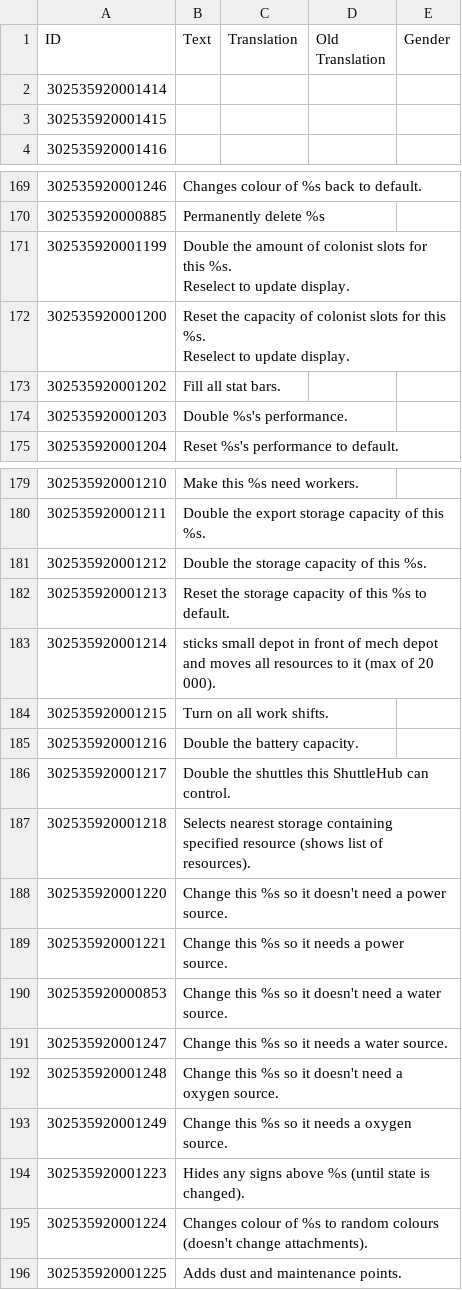
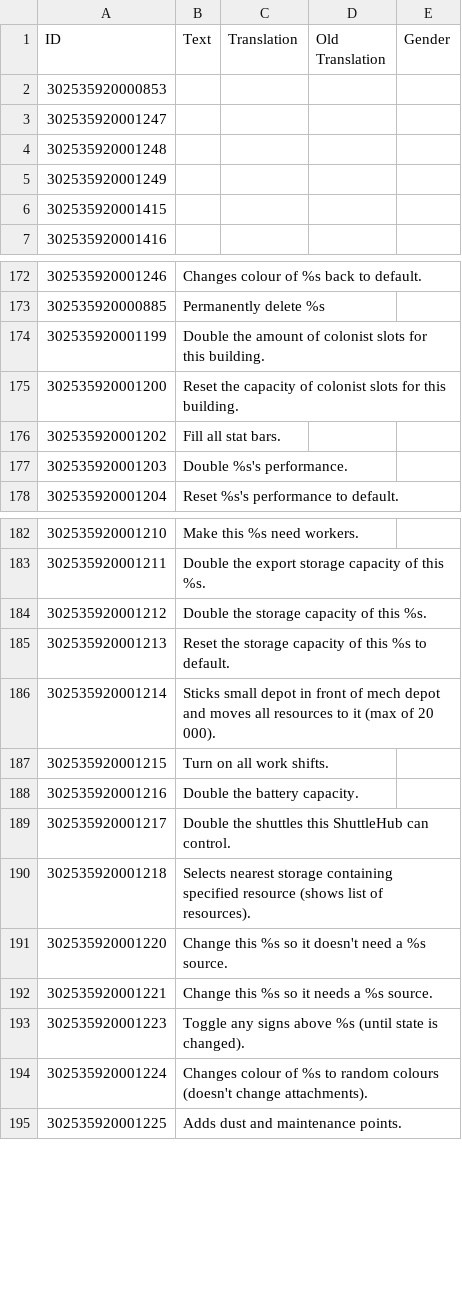
Before and after one commit to ChoGGi/SurvivingMars_CheatMods, a CSV file: ChoGGi's Library/Locales/English.csv, drawn as a sheet; only a part is shown, gaps mark what is left out; removed rows and columns are numbered as before the commit, all else as after; ↵ is a line break in a cell; the diff covers the shown part only; the diff names each change by its address in the sheet, - before the commit and + after, or states it on an @@ line.

Commit message:
Expanded Cheat Menu:
ChoGGi.ComFuncs.MonitorTableLength(obj,skip_under,pad_to,sortby)
-- sortby: nil = table length, 1 = alpha
-- skip_under: don't show any tables under this length
-- pad_to: needed for sorting in examine (prefixes zeros to length)

### Changed:
- Spawn Planetary Anomalies is now a list (I limited the func to fire once before to skip an inf loop in GenerateMarsScreenPoI).
- Added names to the number key build menu key bindings.
- More functionaly added to cheats pane.

### Fixed:
- ECM was hiding some of the outdoor decorations from a fix I did for users with ECM and without Mysteries DLC (thanks SkiRich/Eaglescout93).

Alien Visitors v0.1:
It'll spawn a few aliens that walk around. Maybe I'll add some sort of ship drop-off anim...
There's a ModConfig option to set the max spawned amount, it'll only work on new games or games that don't have aliens.

ExpandedCheatMenu@choggi.org

```diff
--- a/ChoGGi's Library/Locales/English.csv
+++ b/ChoGGi's Library/Locales/English.csv
-A2 (ID): 302535920001414
+A2 (ID): 302535920000853
+row 3: 302535920001247
+row 4: 302535920001248
+row 5: 302535920001249
-B174 (Text): …for this %s. ↵ Reselect to update display.
+B174 (Text): …for this building.
-B175 (Text): …for this %s. ↵ Reselect to update display.
+B175 (Text): …for this building.
-B186 (Text): sticks small depot…
+B186 (Text): Sticks small depot…
-B191 (Text): …need a power source.
+B191 (Text): …need a %s source.
-B192 (Text): Change this %s so it needs a power source.
+B192 (Text): Change this %s so it needs a %s source.
-row 190: 302535920000853 | Change this %s so it doesn't need a water source.
-row 191: 302535920001247 | Change this %s so it needs a water source.
-row 192: 302535920001248 | Change this %s so it doesn't need a oxygen source.
-row 193: 302535920001249 | Change this %s so it needs a oxygen source.
-B193 (Text): Hides any signs…
+B193 (Text): Toggle any signs…
```
Also changed, not shown: 1 added row and 2 edited cells elsewhere in this file, 22 other files.
